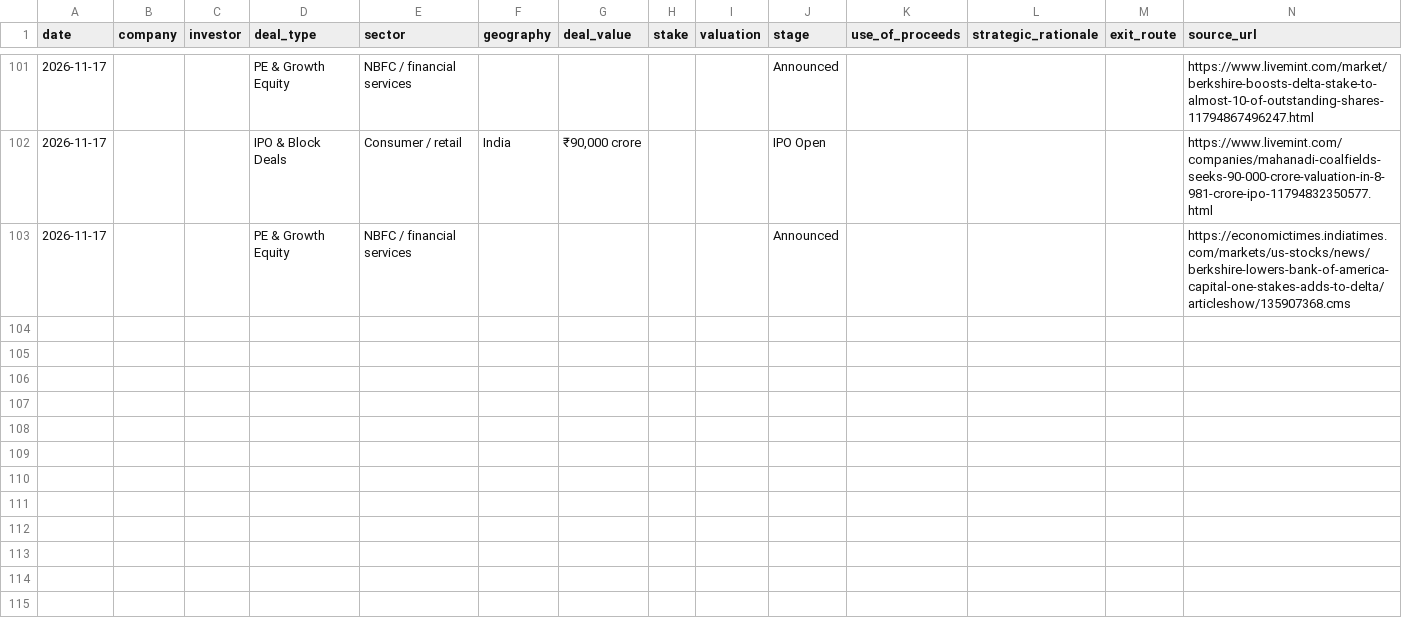
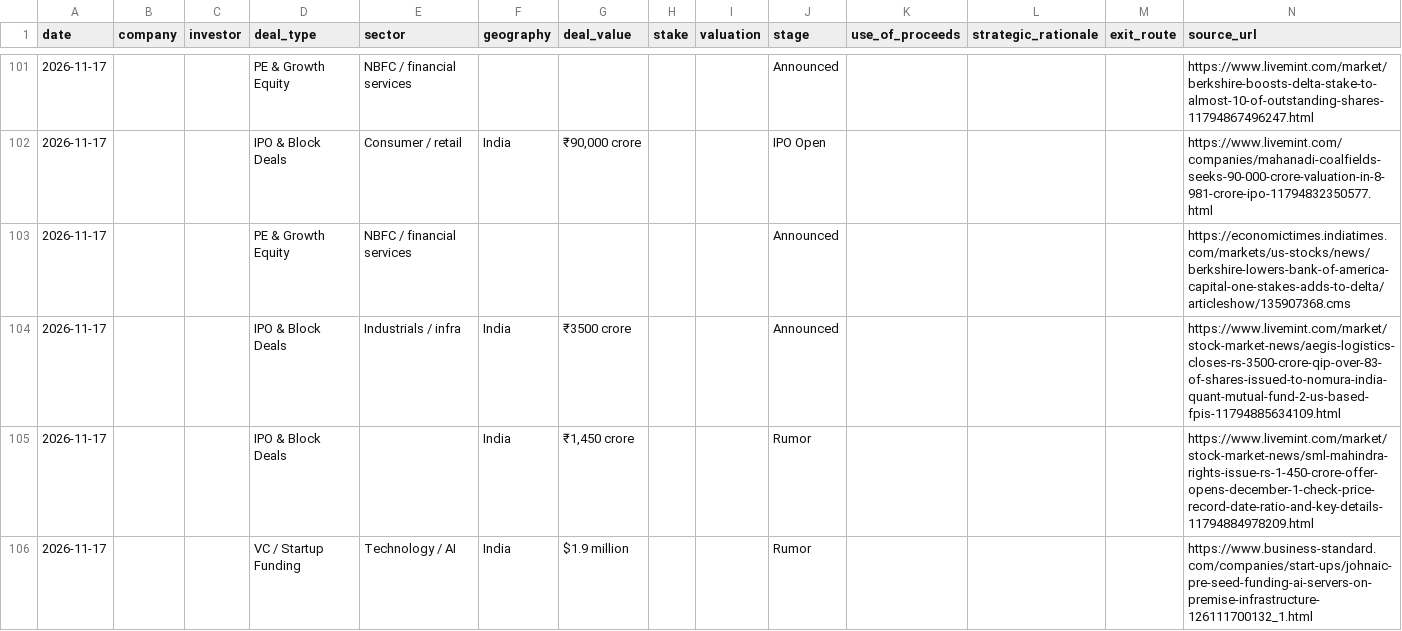
Before and after one commit to aarreev12342/morning-brief, a CSV file: data/pitchbook_style_deals.csv, drawn as a sheet; only a part is shown, gaps mark what is left out; the diff names each change by its address in the sheet, - before the commit and + after, or states it on an @@ line.

```diff
--- a/data/pitchbook_style_deals.csv
+++ b/data/pitchbook_style_deals.csv
+row 104: 2026-11-17 |  |  | IPO & Block Deals | Industrials / infra | India | ₹3500 crore |  |  | Announced |  |  |  | https://www.livemint.com/market/stock-market-news/aegis-logistics-closes-rs-3500-crore-qip-over-83-of-shares-issued-to-nomura-india-quant-mutual-fund-2-us-based-fpis-11794885634109.html
+row 105: 2026-11-17 |  |  | IPO & Block Deals |  | India | ₹1,450 crore |  |  | Rumor |  |  |  | https://www.livemint.com/market/stock-market-news/sml-mahindra-rights-issue-rs-1-450-crore-offer-opens-december-1-check-price-record-date-ratio-and-key-details-11794884978209.html
+row 106: 2026-11-17 |  |  | VC / Startup Funding | Technology / AI | India | $1.9 million |  |  | Rumor |  |  |  | https://www.business-standard.com/companies/start-ups/johnaic-pre-seed-funding-ai-servers-on-premise-infrastructure-126111700132_1.html
```
Also changed, not shown: data/deals.csv.
